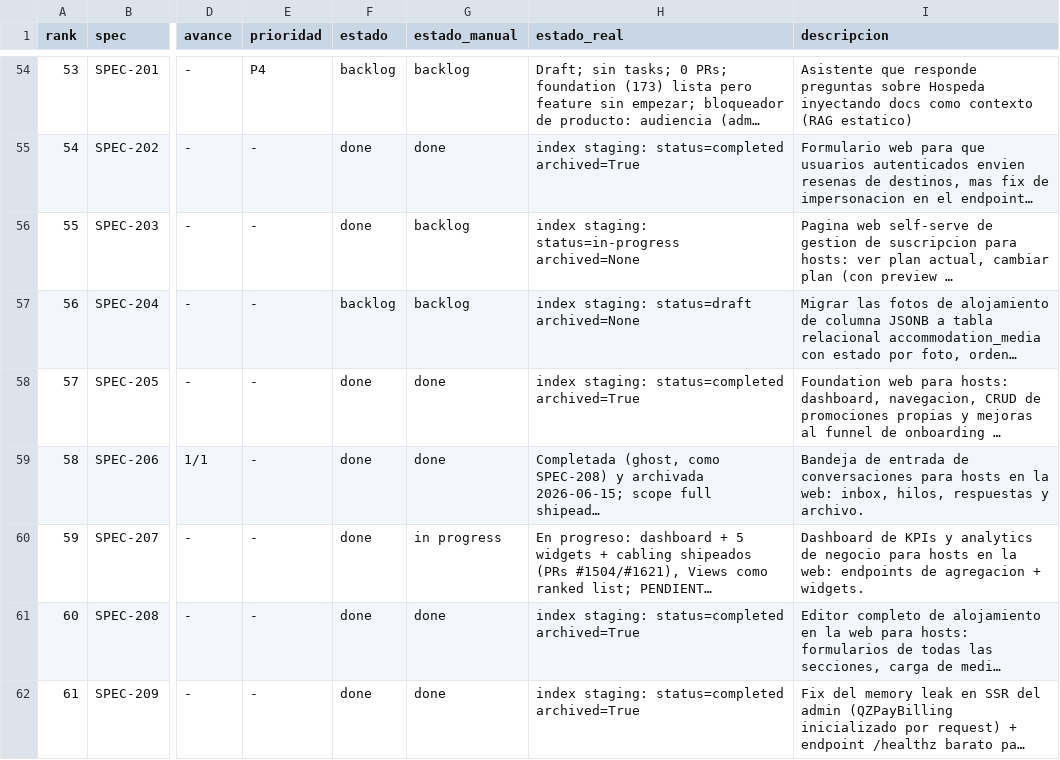
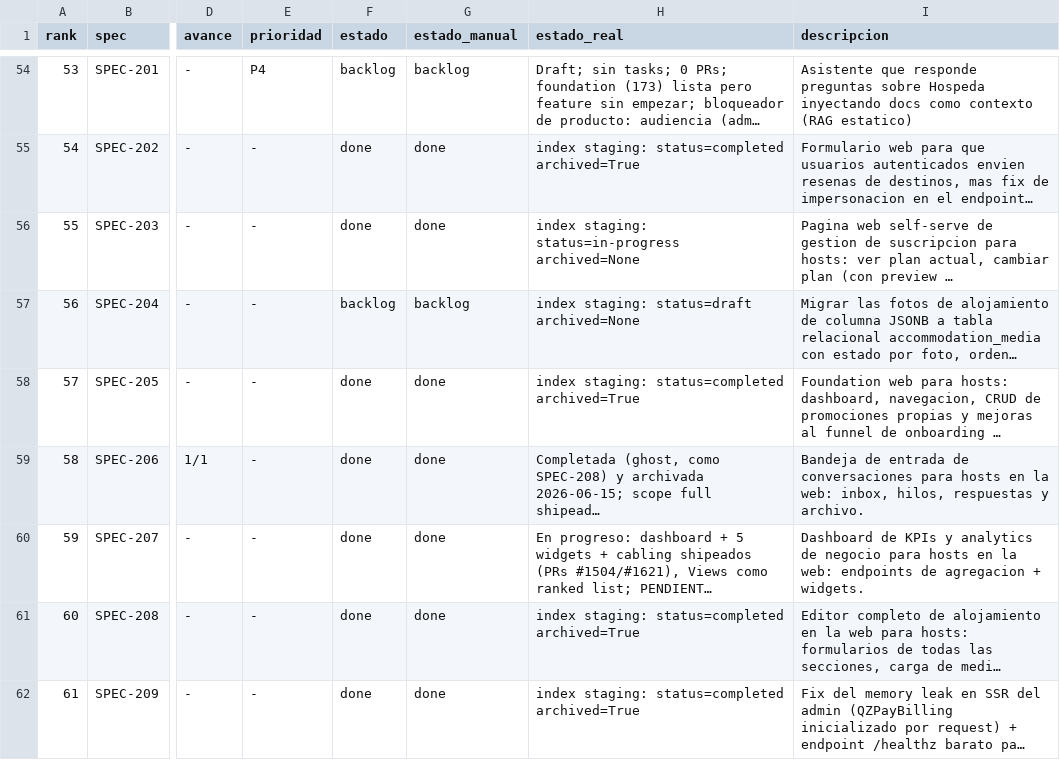
Before and after one commit to qazuor/hospeda, a CSV file: specs-prioritization.csv, drawn as a sheet; only a part is shown, gaps mark what is left out; long unchanged cells end in …; the diff covers the shown part only; the diff names each change by its address in the sheet, - before the commit and + after, or states it on an @@ line.

```diff
--- a/specs-prioritization.csv
+++ b/specs-prioritization.csv
-G56 (estado_manual): backlog
+G56 (estado_manual): done
-G60 (estado_manual): in progress
+G60 (estado_manual): done
```
Also changed, not shown: 12 edited cells elsewhere in this file.
